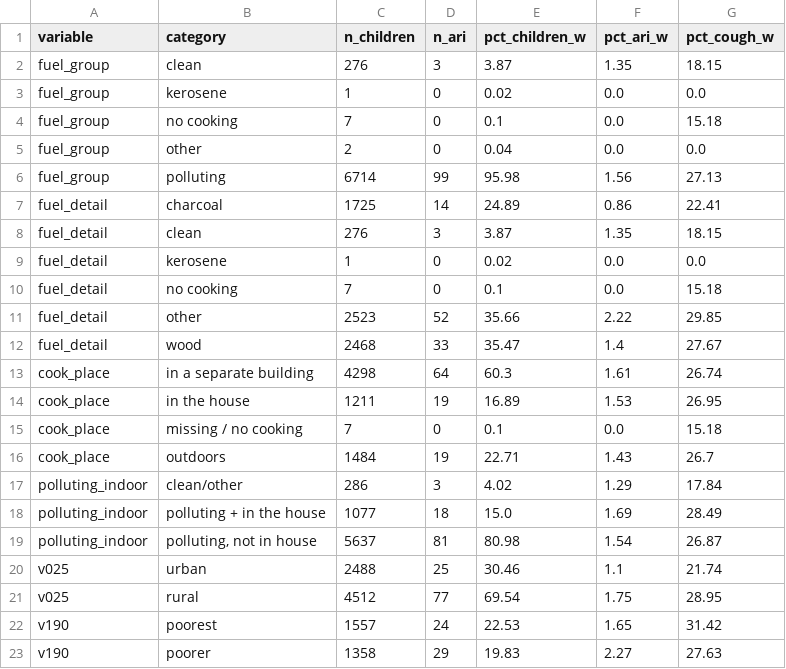
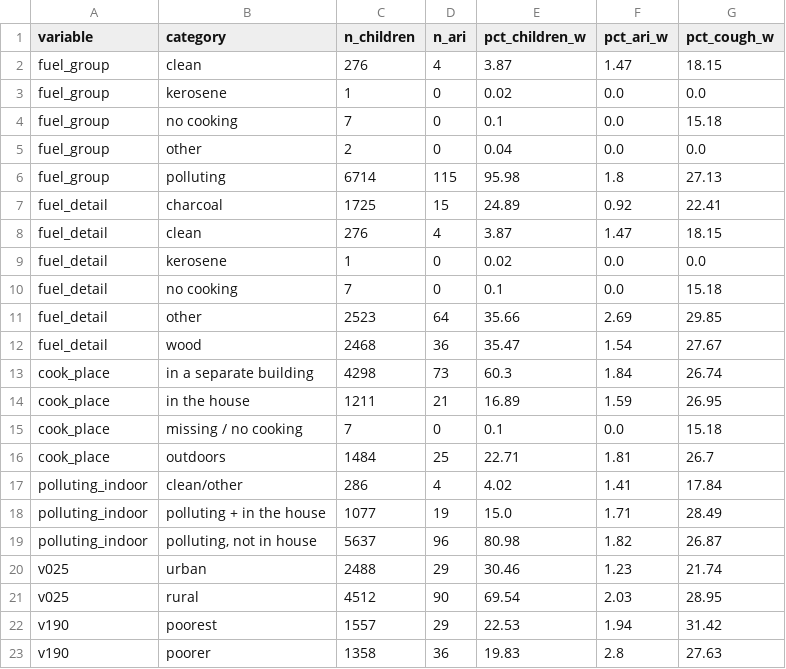
Before and after one commit to Eddydev-ALU/BreathRwanda, a CSV file: outputs/dhs/2025/ari_breakdowns.csv, drawn as a sheet; only a part is shown; the diff covers the shown part only.

```diff
--- a/outputs/dhs/2025/ari_breakdowns.csv
+++ b/outputs/dhs/2025/ari_breakdowns.csv
@@ -1,3 +1,3 @@
 variable,category,n_children,n_ari,pct_children_w,pct_ari_w,pct_cough_w
-fuel_group,clean,276,3,3.87,1.35,18.15
+fuel_group,clean,276,4,3.87,1.47,18.15
 fuel_group,kerosene,1,0,0.02,0.0,0.0
@@ -5,19 +5,19 @@ fuel_group,no cooking,7,0,0.1,0.0,15.18
 fuel_group,other,2,0,0.04,0.0,0.0
-fuel_group,polluting,6714,99,95.98,1.56,27.13
-fuel_detail,charcoal,1725,14,24.89,0.86,22.41
-fuel_detail,clean,276,3,3.87,1.35,18.15
+fuel_group,polluting,6714,115,95.98,1.8,27.13
+fuel_detail,charcoal,1725,15,24.89,0.92,22.41
+fuel_detail,clean,276,4,3.87,1.47,18.15
 fuel_detail,kerosene,1,0,0.02,0.0,0.0
 fuel_detail,no cooking,7,0,0.1,0.0,15.18
-fuel_detail,other,2523,52,35.66,2.22,29.85
-fuel_detail,wood,2468,33,35.47,1.4,27.67
-cook_place,in a separate building,4298,64,60.3,1.61,26.74
-cook_place,in the house,1211,19,16.89,1.53,26.95
+fuel_detail,other,2523,64,35.66,2.69,29.85
+fuel_detail,wood,2468,36,35.47,1.54,27.67
+cook_place,in a separate building,4298,73,60.3,1.84,26.74
+cook_place,in the house,1211,21,16.89,1.59,26.95
 cook_place,missing / no cooking,7,0,0.1,0.0,15.18
-cook_place,outdoors,1484,19,22.71,1.43,26.7
-polluting_indoor,clean/other,286,3,4.02,1.29,17.84
-polluting_indoor,polluting + in the house,1077,18,15.0,1.69,28.49
-polluting_indoor,"polluting, not in house",5637,81,80.98,1.54,26.87
-v025,urban,2488,25,30.46,1.1,21.74
-v025,rural,4512,77,69.54,1.75,28.95
-v190,poorest,1557,24,22.53,1.65,31.42
-v190,poorer,1358,29,19.83,2.27,27.63
+cook_place,outdoors,1484,25,22.71,1.81,26.7
+polluting_indoor,clean/other,286,4,4.02,1.41,17.84
+polluting_indoor,polluting + in the house,1077,19,15.0,1.71,28.49
+polluting_indoor,"polluting, not in house",5637,96,80.98,1.82,26.87
+v025,urban,2488,29,30.46,1.23,21.74
+v025,rural,4512,90,69.54,2.03,28.95
+v190,poorest,1557,29,22.53,1.94,31.42
+v190,poorer,1358,36,19.83,2.8,27.63
```
Also changed, not shown: 24 edited cells elsewhere in this file, outputs/descriptives/rates_ari.csv, outputs/dhs/2019/ari_breakdowns.csv, 17 other files.
